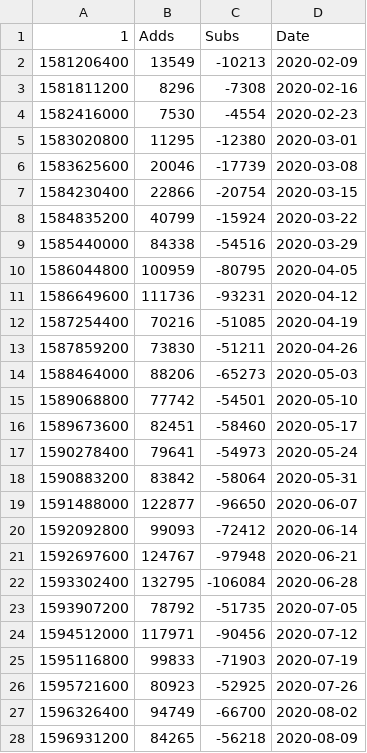
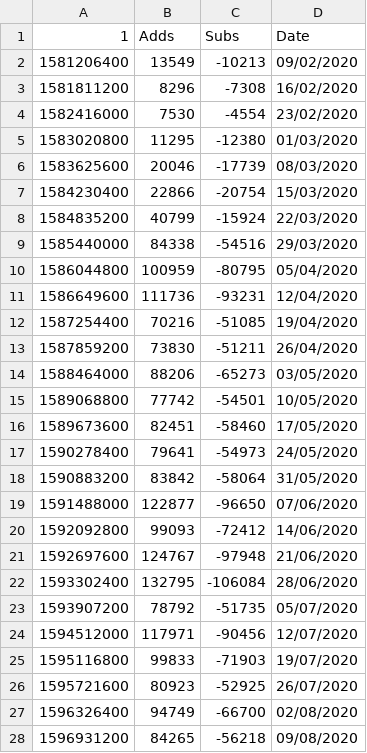
Before and after one commit to jaitlyjahnavi/Useful-Codes-for-FYP, a CSV file: Covid-19 repo.csv, drawn as a sheet; only a part is shown; the diff covers the shown part only.

```diff
--- a/Covid-19 repo.csv
+++ b/Covid-19 repo.csv
@@ -1,28 +1,28 @@
 1,Adds,Subs,Date
-1581206400,13549,-10213,2020-02-09
-1581811200,8296,-7308,2020-02-16
-1582416000,7530,-4554,2020-02-23
-1583020800,11295,-12380,2020-03-01
-1583625600,20046,-17739,2020-03-08
-1584230400,22866,-20754,2020-03-15
-1584835200,40799,-15924,2020-03-22
-1585440000,84338,-54516,2020-03-29
-1586044800,100959,-80795,2020-04-05
-1586649600,111736,-93231,2020-04-12
-1587254400,70216,-51085,2020-04-19
-1587859200,73830,-51211,2020-04-26
-1588464000,88206,-65273,2020-05-03
-1589068800,77742,-54501,2020-05-10
-1589673600,82451,-58460,2020-05-17
-1590278400,79641,-54973,2020-05-24
-1590883200,83842,-58064,2020-05-31
-1591488000,122877,-96650,2020-06-07
-1592092800,99093,-72412,2020-06-14
-1592697600,124767,-97948,2020-06-21
-1593302400,132795,-106084,2020-06-28
-1593907200,78792,-51735,2020-07-05
-1594512000,117971,-90456,2020-07-12
-1595116800,99833,-71903,2020-07-19
-1595721600,80923,-52925,2020-07-26
-1596326400,94749,-66700,2020-08-02
-1596931200,84265,-56218,2020-08-09
+1581206400,13549,-10213,09/02/2020
+1581811200,8296,-7308,16/02/2020
+1582416000,7530,-4554,23/02/2020
+1583020800,11295,-12380,01/03/2020
+1583625600,20046,-17739,08/03/2020
+1584230400,22866,-20754,15/03/2020
+1584835200,40799,-15924,22/03/2020
+1585440000,84338,-54516,29/03/2020
+1586044800,100959,-80795,05/04/2020
+1586649600,111736,-93231,12/04/2020
+1587254400,70216,-51085,19/04/2020
+1587859200,73830,-51211,26/04/2020
+1588464000,88206,-65273,03/05/2020
+1589068800,77742,-54501,10/05/2020
+1589673600,82451,-58460,17/05/2020
+1590278400,79641,-54973,24/05/2020
+1590883200,83842,-58064,31/05/2020
+1591488000,122877,-96650,07/06/2020
+1592092800,99093,-72412,14/06/2020
+1592697600,124767,-97948,21/06/2020
+1593302400,132795,-106084,28/06/2020
+1593907200,78792,-51735,05/07/2020
+1594512000,117971,-90456,12/07/2020
+1595116800,99833,-71903,19/07/2020
+1595721600,80923,-52925,26/07/2020
+1596326400,94749,-66700,02/08/2020
+1596931200,84265,-56218,09/08/2020
```
Also changed, not shown: 12 removed rows and 72 edited cells elsewhere in this file, 3 other files.
